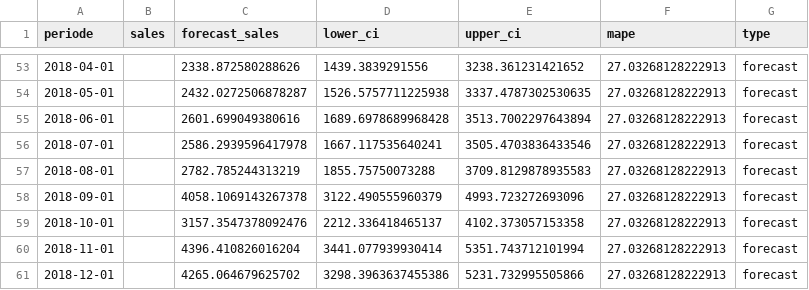
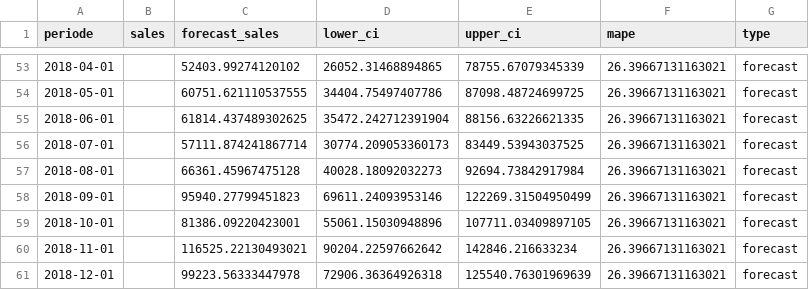
Before and after one commit to hansdarmawann/sarailmax, a CSV file: output/sales_actual_forecast.csv, drawn as a sheet; only a part is shown, gaps mark what is left out; the diff covers the shown part only.

```diff
--- a/output/sales_actual_forecast.csv
+++ b/output/sales_actual_forecast.csv
@@ -53,9 +53,9 @@ periode,sales,forecast_sales,lower_ci,upper_ci,mape,type
-2018-04-01,,2338.872580288626,1439.3839291556,3238.361231421652,27.03268128222913,forecast
-2018-05-01,,2432.0272506878287,1526.5757711225938,3337.4787302530635,27.03268128222913,forecast
-2018-06-01,,2601.699049380616,1689.6978689968428,3513.7002297643894,27.03268128222913,forecast
-2018-07-01,,2586.2939596417978,1667.117535640241,3505.4703836433546,27.03268128222913,forecast
-2018-08-01,,2782.785244313219,1855.75750073288,3709.8129878935583,27.03268128222913,forecast
-2018-09-01,,4058.1069143267378,3122.490555960379,4993.723272693096,27.03268128222913,forecast
-2018-10-01,,3157.3547378092476,2212.336418465137,4102.373057153358,27.03268128222913,forecast
-2018-11-01,,4396.410826016204,3441.077939930414,5351.743712101994,27.03268128222913,forecast
-2018-12-01,,4265.064679625702,3298.3963637455386,5231.732995505866,27.03268128222913,forecast
+2018-04-01,,52403.99274120102,26052.31468894865,78755.67079345339,26.39667131163021,forecast
+2018-05-01,,60751.621110537555,34404.75497407786,87098.48724699725,26.39667131163021,forecast
+2018-06-01,,61814.437489302625,35472.242712391904,88156.63226621335,26.39667131163021,forecast
+2018-07-01,,57111.874241867714,30774.209053360173,83449.53943037525,26.39667131163021,forecast
+2018-08-01,,66361.45967475128,40028.18092032273,92694.73842917984,26.39667131163021,forecast
+2018-09-01,,95940.27799451823,69611.24093953146,122269.31504950499,26.39667131163021,forecast
+2018-10-01,,81386.09220423001,55061.15030948896,107711.03409897105,26.39667131163021,forecast
+2018-11-01,,116525.22130493021,90204.22597662642,142846.216633234,26.39667131163021,forecast
+2018-12-01,,99223.56333447978,72906.36364926318,125540.76301969639,26.39667131163021,forecast
```
Also changed, not shown: 108 edited cells elsewhere in this file, 2 other files.
